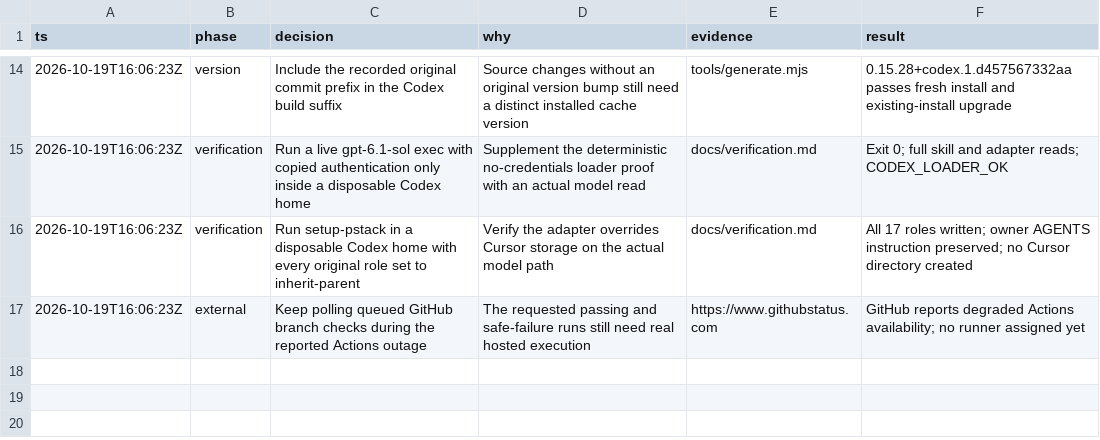
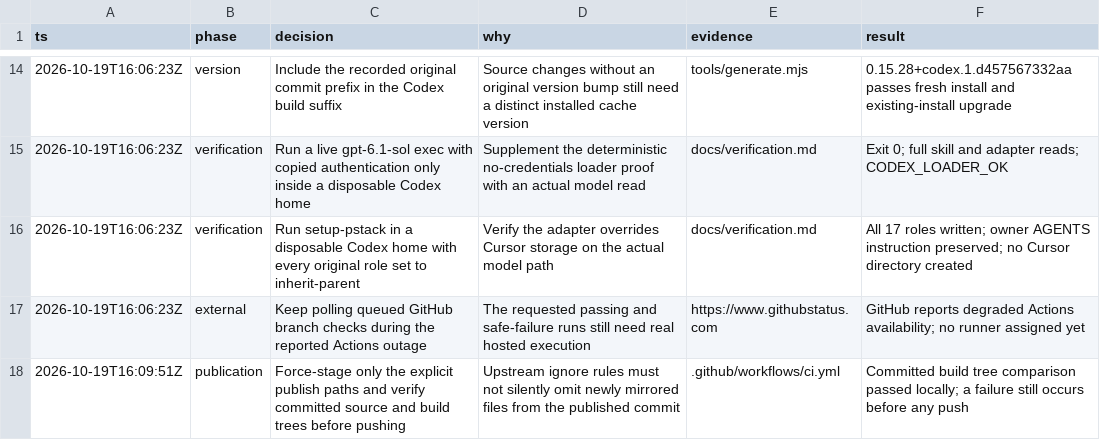
Before and after one commit to pattaraprach/pstack, a TSV file: docs/track-original-decisions.tsv, drawn as a sheet; only a part is shown, gaps mark what is left out; the diff names each change by its address in the sheet, - before the commit and + after, or states it on an @@ line.

Commit message:
Verify the committed snapshot before publishing original updates

```diff
--- a/docs/track-original-decisions.tsv
+++ b/docs/track-original-decisions.tsv
+row 18: 2026-10-19T16:09:51Z | publication | Force-stage only the explicit publish paths and verify committed source and build trees before pushing | Upstream ignore rules must not silently omit newly mirrored files from the published commit | .github/workflows/ci.yml | Committed build tree comparison passed locally; a failure still occurs before any push
```
Also changed, not shown: 2 other files.
